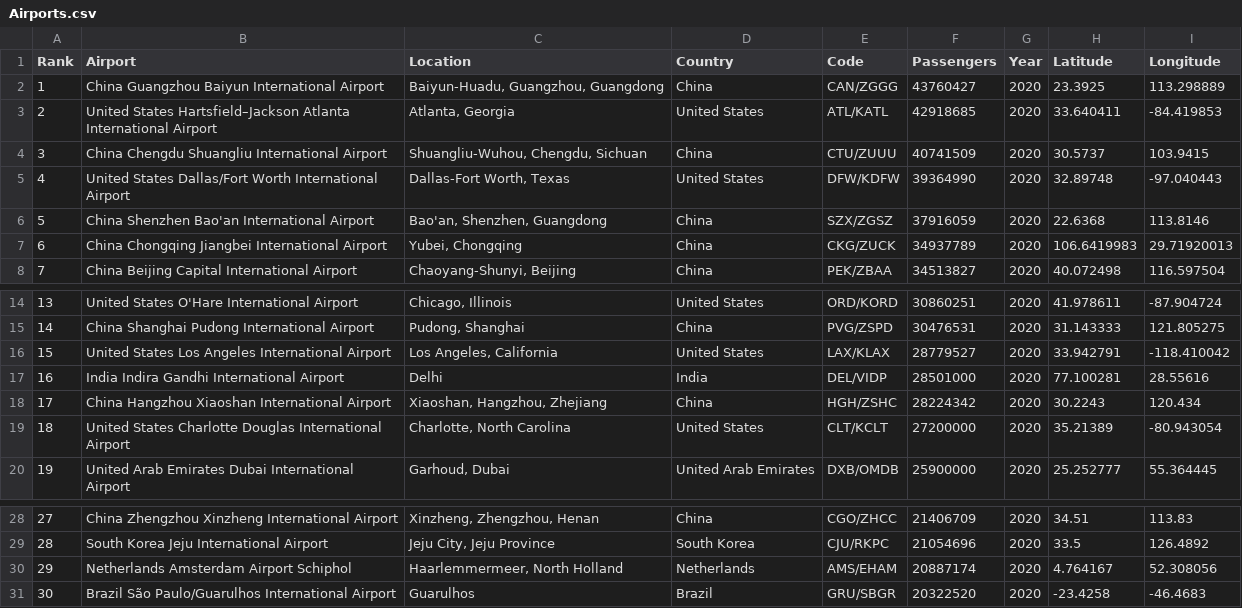
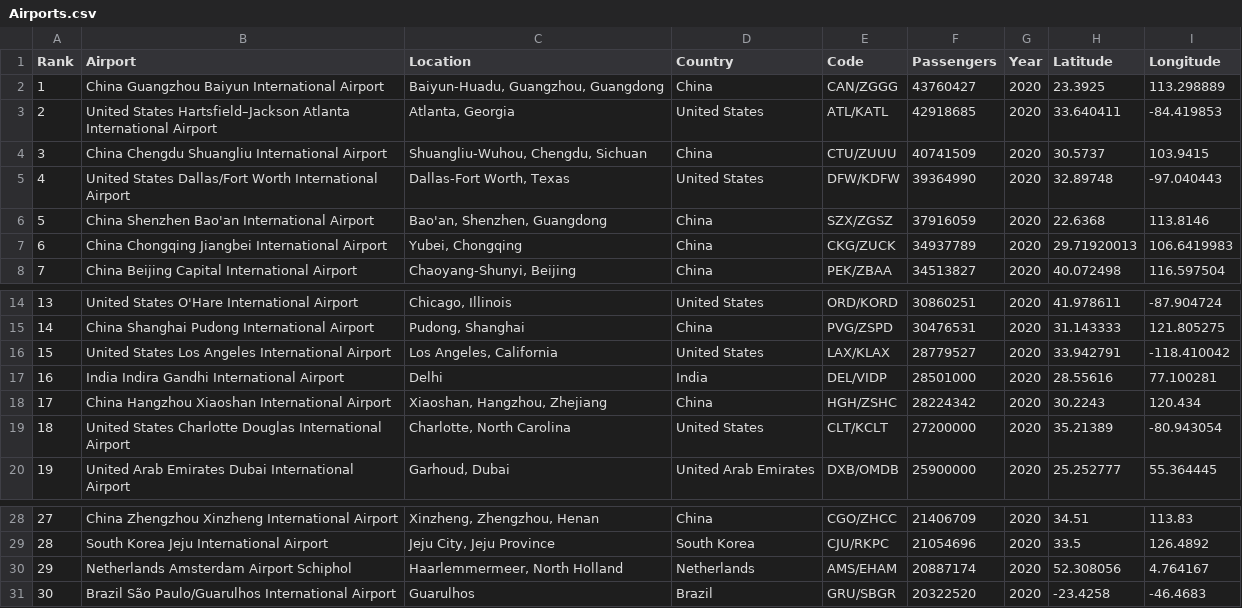
Before and after one commit to asha0113/FIT3179, a CSV file: Airports.csv, drawn as a sheet; only a part is shown, gaps mark what is left out.

Commit message:
corrected file

```diff
--- a/Airports.csv
+++ b/Airports.csv
@@ -6,3 +6,3 @@
 5,China Shenzhen Bao'an International Airport,"Bao'an, Shenzhen, Guangdong",China,SZX/ZGSZ,37916059,2020,22.6368,113.8146
-6,China Chongqing Jiangbei International Airport,"Yubei, Chongqing",China,CKG/ZUCK,34937789,2020,106.6419983,29.71920013
+6,China Chongqing Jiangbei International Airport,"Yubei, Chongqing",China,CKG/ZUCK,34937789,2020,29.71920013,106.6419983
 7,China Beijing Capital International Airport,"Chaoyang-Shunyi, Beijing",China,PEK/ZBAA,34513827,2020,40.072498,116.597504
@@ -16,3 +16,3 @@
 15,United States Los Angeles International Airport,"Los Angeles, California",United States,LAX/KLAX,28779527,2020,33.942791,-118.410042
-16,India Indira Gandhi International Airport,Delhi,India,DEL/VIDP,28501000,2020,77.100281,28.55616
+16,India Indira Gandhi International Airport,Delhi,India,DEL/VIDP,28501000,2020,28.55616,77.100281
 17,China Hangzhou Xiaoshan International Airport,"Xiaoshan, Hangzhou, Zhejiang",China,HGH/ZSHC,28224342,2020,30.2243,120.434
@@ -29,3 +29,3 @@
 28,South Korea Jeju International Airport,"Jeju City, Jeju Province",South Korea,CJU/RKPC,21054696,2020,33.5,126.4892
-29,Netherlands Amsterdam Airport Schiphol,"Haarlemmermeer, North Holland",Netherlands,AMS/EHAM,20887174,2020,4.764167,52.308056
+29,Netherlands Amsterdam Airport Schiphol,"Haarlemmermeer, North Holland",Netherlands,AMS/EHAM,20887174,2020,52.308056,4.764167
 30,Brazil São Paulo/Guarulhos International Airport,Guarulhos,Brazil,GRU/SBGR,20322520,2020,-23.4258,-46.4683
```
